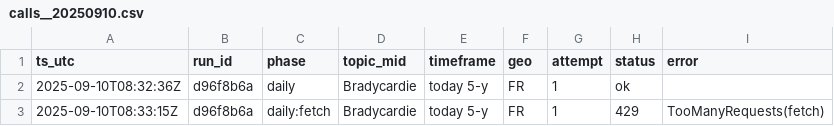
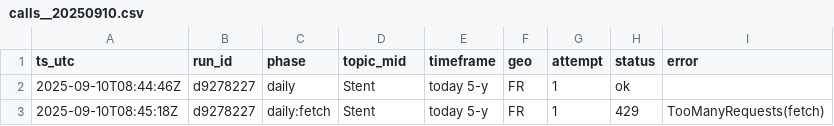
Before and after one commit to lou0608/gt_collector, a CSV file: data/logs/calls__20250910.csv, drawn as a sheet.

```diff
--- a/data/logs/calls__20250910.csv
+++ b/data/logs/calls__20250910.csv
@@ -1,3 +1,3 @@
 ts_utc,run_id,phase,topic_mid,timeframe,geo,attempt,status,error
-2025-09-10T08:32:36Z,d96f8b6a,daily,Bradycardie,today 5-y,FR,1,ok,
-2025-09-10T08:33:15Z,d96f8b6a,daily:fetch,Bradycardie,today 5-y,FR,1,429,TooManyRequests(fetch)
+2025-09-10T08:44:46Z,d9278227,daily,Stent,today 5-y,FR,1,ok,
+2025-09-10T08:45:18Z,d9278227,daily:fetch,Stent,today 5-y,FR,1,429,TooManyRequests(fetch)
```
Also changed, not shown: data/logs/calls_all.csv, 2 other files.
